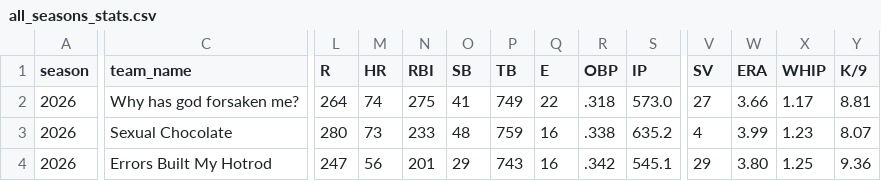
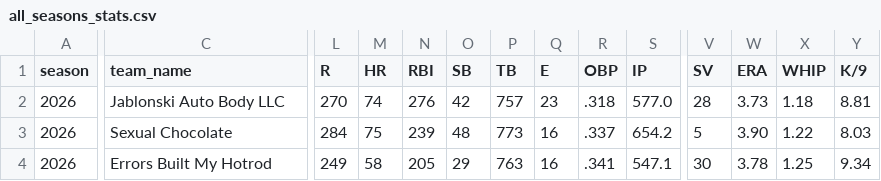
Before and after one commit to mzaiger/Fantasy_Lifetime_Stats, a CSV file: all_seasons_stats.csv, drawn as a sheet; only a part is shown, gaps mark what is left out; the diff covers the shown part only; the diff names each change by its address in the sheet, - before the commit and + after, or states it on an @@ line.

```diff
--- a/all_seasons_stats.csv
+++ b/all_seasons_stats.csv
-C2 (team_name): Why has god forsaken me?
+C2 (team_name): Jablonski Auto Body LLC
-L2 (R): 264
+L2 (R): 270
-N2 (RBI): 275
+N2 (RBI): 276
-O2 (SB): 41
+O2 (SB): 42
-P2 (TB): 749
+P2 (TB): 757
-Q2 (E): 22
+Q2 (E): 23
-S2 (IP): 573.0
+S2 (IP): 577.0
-V2 (SV): 27
+V2 (SV): 28
-W2 (ERA): 3.66
+W2 (ERA): 3.73
-X2 (WHIP): 1.17
+X2 (WHIP): 1.18
-L3 (R): 280
+L3 (R): 284
-M3 (HR): 73
+M3 (HR): 75
-N3 (RBI): 233
+N3 (RBI): 239
-P3 (TB): 759
+P3 (TB): 773
-R3 (OBP): .338
+R3 (OBP): .337
-S3 (IP): 635.2
+S3 (IP): 654.2
-V3 (SV): 4
+V3 (SV): 5
-W3 (ERA): 3.99
+W3 (ERA): 3.90
-X3 (WHIP): 1.23
+X3 (WHIP): 1.22
-Y3 (K/9): 8.07
+Y3 (K/9): 8.03
-L4 (R): 247
+L4 (R): 249
-M4 (HR): 56
+M4 (HR): 58
-N4 (RBI): 201
+N4 (RBI): 205
-P4 (TB): 743
+P4 (TB): 763
-R4 (OBP): .342
+R4 (OBP): .341
-S4 (IP): 545.1
+S4 (IP): 547.1
-V4 (SV): 29
+V4 (SV): 30
-W4 (ERA): 3.80
+W4 (ERA): 3.78
-Y4 (K/9): 9.36
+Y4 (K/9): 9.34
```
Also changed, not shown: 91 edited cells elsewhere in this file, 1 other file.
